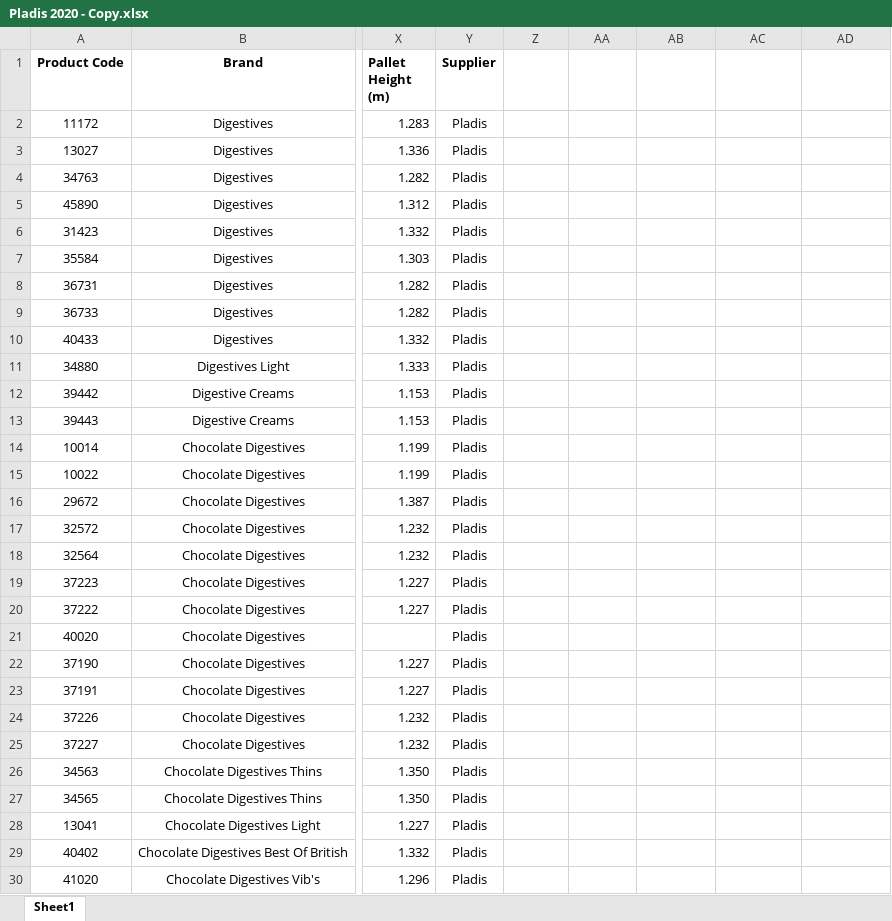
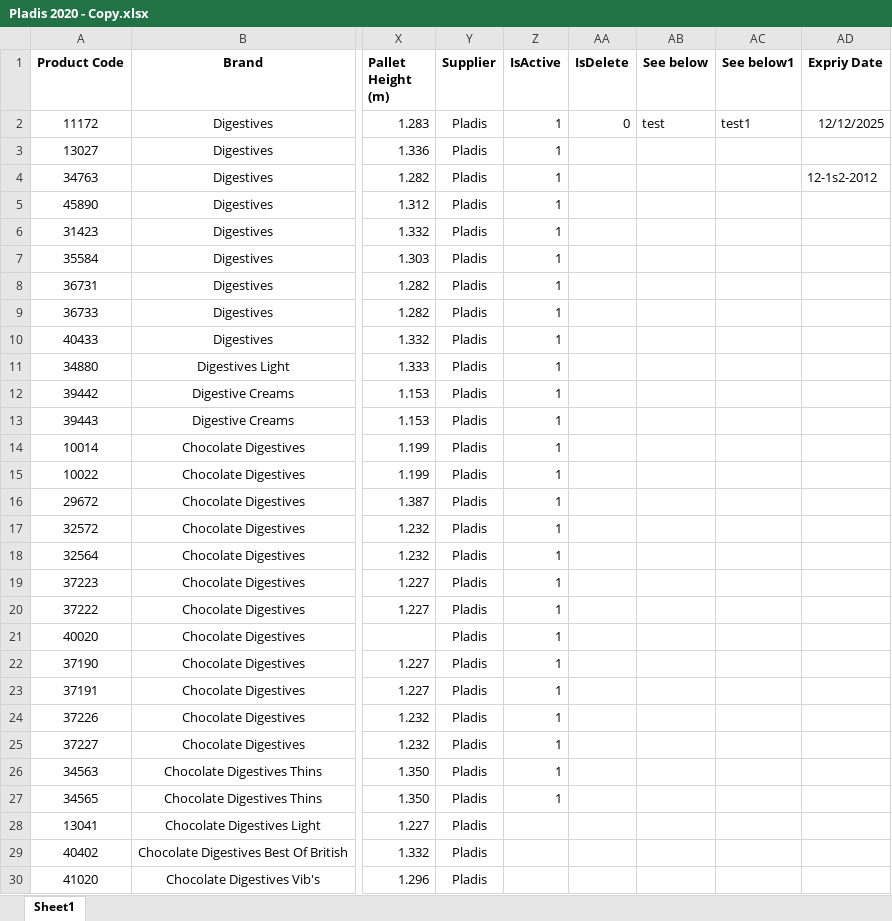
Before and after one commit to AGIEcom/GoodsEnterprise, an Excel workbook: GoosEnterprise.Model/DBScript/Pladis 2020 - Copy.xlsx, sheet Sheet1, drawn as a sheet; only a part is shown, gaps mark what is left out; values as stored, in another font and other column widths than the file's, no borders; the diff names each change by its address in the sheet, - before the commit and + after, or states it on an @@ line.

Commit message:
product changes

```diff
--- a/GoosEnterprise.Model/DBScript/Pladis 2020 - Copy.xlsx (sheet Sheet1)
+++ b/GoosEnterprise.Model/DBScript/Pladis 2020 - Copy.xlsx (sheet Sheet1)
-Z1: (empty)
+Z1: IsActive
-AA1: (empty)
+AA1: IsDelete
-AB1: (empty)
+AB1: See below
-AC1: (empty)
+AC1: See below1
-AD1: (empty)
+AD1: Expriy Date
-Z2:Z27 (IsActive): (empty)
+Z2:Z27 (IsActive): 1
-AA2 (IsDelete): (empty)
+AA2 (IsDelete): 0
-AB2 (See below): (empty)
+AB2 (See below): test
-AC2 (See below1): (empty)
+AC2 (See below1): test1
-AD2 (Expriy Date): (empty)
+AD2 (Expriy Date): 12/12/2025
-AD4 (Expriy Date): (empty)
+AD4 (Expriy Date): 12-1s2-2012
```
Also changed, not shown: 11 other files.
